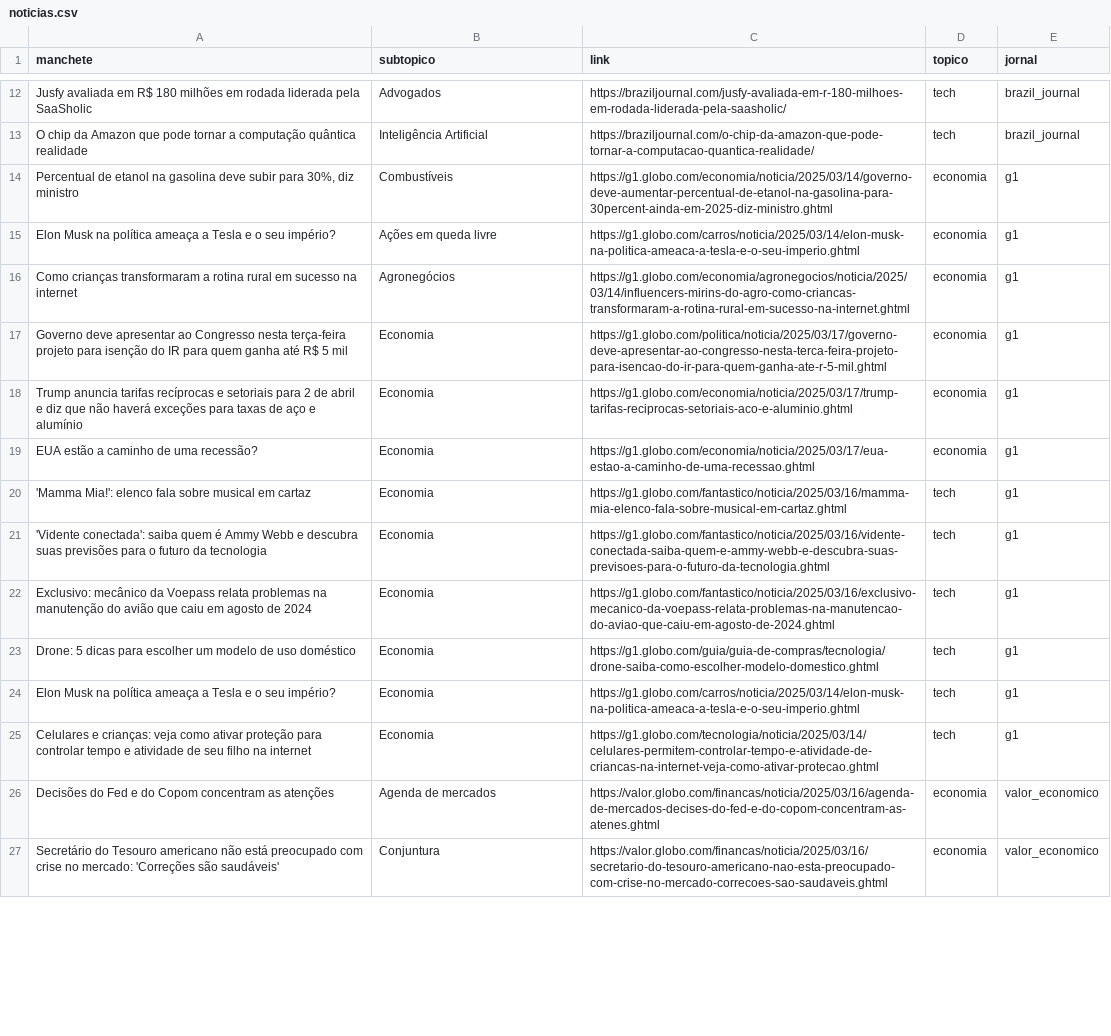
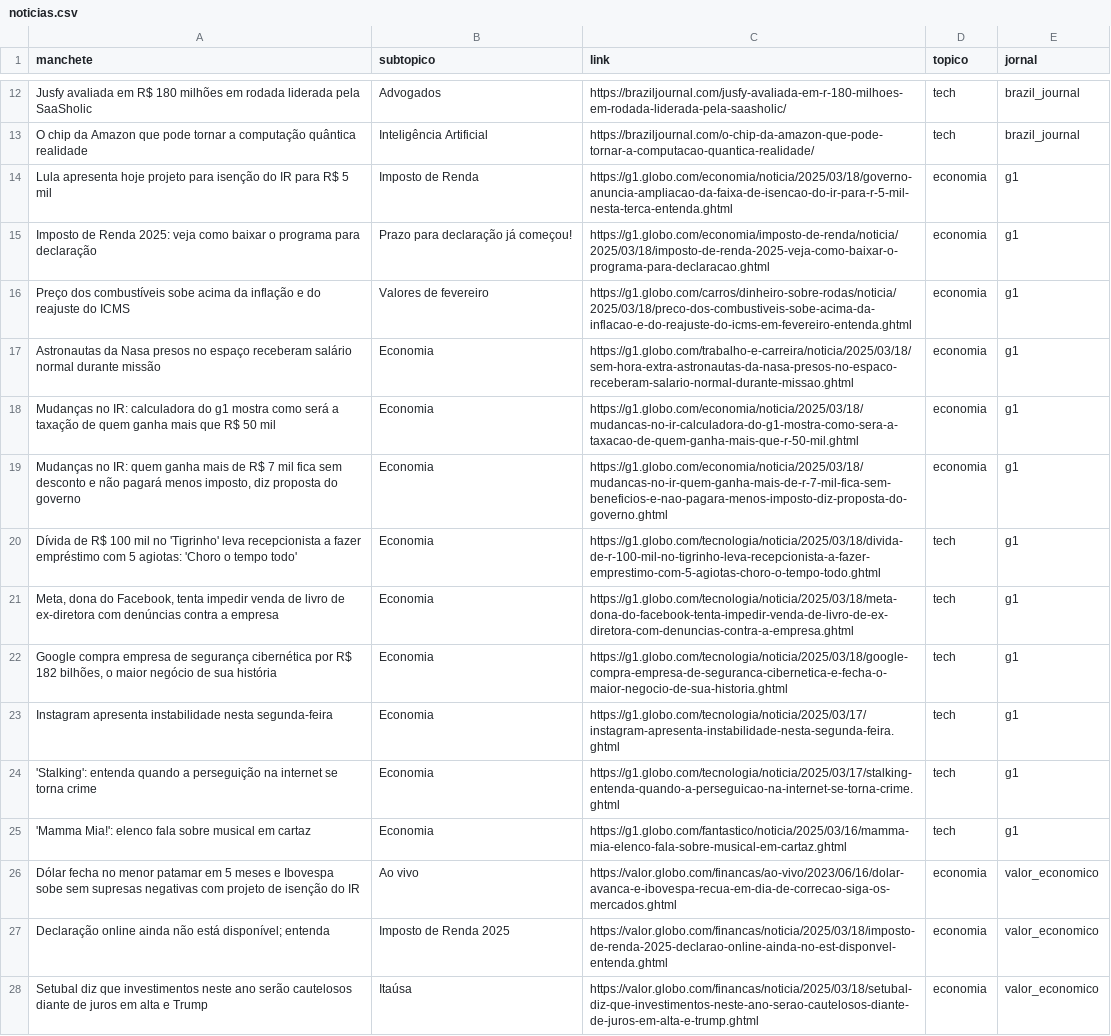
Before and after one commit to leovnoliveira/dash-py-mercado-financeiro, a CSV file: data/noticias.csv, drawn as a sheet; only a part is shown, gaps mark what is left out; removed rows and columns are numbered as before the commit, all else as after; the diff covers the shown part only; the diff names each change by its address in the sheet, - before the commit and + after, or states it on an @@ line.

```diff
--- a/data/noticias.csv
+++ b/data/noticias.csv
-A14 (manchete): Percentual de etanol na gasolina deve subir para 30%, diz ministro
+A14 (manchete): Lula apresenta hoje projeto para isenção do IR para R$ 5 mil
-B14 (subtopico): Combustíveis
+B14 (subtopico): Imposto de Renda
-C14 (link): https://g1.globo.com/economia/noticia/2025/03/14/governo-deve-aumentar-percentual-de-etanol-na-gasolina-para-30percent-ainda-em-2025-diz-ministro.ghtml
+C14 (link): https://g1.globo.com/economia/noticia/2025/03/18/governo-anuncia-ampliacao-da-faixa-de-isencao-do-ir-para-r-5-mil-nesta-terca-entenda.ghtml
-A15 (manchete): Elon Musk na política ameaça a Tesla e o seu império?
+A15 (manchete): Imposto de Renda 2025: veja como baixar o programa para declaração
-B15 (subtopico): Ações em queda livre
+B15 (subtopico): Prazo para declaração já começou!
-C15 (link): https://g1.globo.com/carros/noticia/2025/03/14/elon-musk-na-politica-ameaca-a-tesla-e-o-seu-imperio.ghtml
+C15 (link): https://g1.globo.com/economia/imposto-de-renda/noticia/2025/03/18/imposto-de-renda-2025-veja-como-baixar-o-programa-para-declaracao.ghtml
-A16 (manchete): Como crianças transformaram a rotina rural em sucesso na internet
+A16 (manchete): Preço dos combustíveis sobe acima da inflação e do reajuste do ICMS
-B16 (subtopico): Agronegócios
+B16 (subtopico): Valores de fevereiro
-C16 (link): https://g1.globo.com/economia/agronegocios/noticia/2025/03/14/influencers-mirins-do-agro-como-criancas-transformaram-a-rotina-rural-em-sucesso-na-internet.ghtml
+C16 (link): https://g1.globo.com/carros/dinheiro-sobre-rodas/noticia/2025/03/18/preco-dos-combustiveis-sobe-acima-da-inflacao-e-do-reajuste-do-icms-em-fevereiro-entenda.ghtml
-A17 (manchete): Governo deve apresentar ao Congresso nesta terça-feira projeto para isenção do IR para quem ganha até R$ 5 mil
+A17 (manchete): Astronautas da Nasa presos no espaço receberam salário normal durante missão
-C17 (link): https://g1.globo.com/politica/noticia/2025/03/17/governo-deve-apresentar-ao-congresso-nesta-terca-feira-projeto-para-isencao-do-ir-para-quem-ganha-ate-r-5-mil.ghtml
+C17 (link): https://g1.globo.com/trabalho-e-carreira/noticia/2025/03/18/sem-hora-extra-astronautas-da-nasa-presos-no-espaco-receberam-salario-normal-durante-missao.ghtml
-A18 (manchete): Trump anuncia tarifas recíprocas e setoriais para 2 de abril e diz que não haverá exceções para taxas de aço e alumínio
+A18 (manchete): Mudanças no IR: calculadora do g1 mostra como será a taxação de quem ganha mais que R$ 50 mil
-C18 (link): https://g1.globo.com/economia/noticia/2025/03/17/trump-tarifas-reciprocas-setoriais-aco-e-aluminio.ghtml
+C18 (link): https://g1.globo.com/economia/noticia/2025/03/18/mudancas-no-ir-calculadora-do-g1-mostra-como-sera-a-taxacao-de-quem-ganha-mais-que-r-50-mil.ghtml
-A19 (manchete): EUA estão a caminho de uma recessão?
+A19 (manchete): Mudanças no IR: quem ganha mais de R$ 7 mil fica sem desconto e não pagará menos imposto, diz proposta do governo
-C19 (link): https://g1.globo.com/economia/noticia/2025/03/17/eua-estao-a-caminho-de-uma-recessao.ghtml
+C19 (link): https://g1.globo.com/economia/noticia/2025/03/18/mudancas-no-ir-quem-ganha-mais-de-r-7-mil-fica-sem-beneficios-e-nao-pagara-menos-imposto-diz-proposta-do-governo.ghtml
+row 20: Dívida de R$ 100 mil no 'Tigrinho' leva recepcionista a fazer empréstimo com 5 agiotas: 'Choro o tempo todo' | Economia | https://g1.globo.com/tecnologia/noticia/2025/03/18/divida-de-r-100-mil-no-tigrinho-leva-recepcionista-a-fazer-emprestimo-com-5-agiotas-choro-o-tempo-todo.ghtml | tech | g1
+row 21: Meta, dona do Facebook, tenta impedir venda de livro de ex-diretora com denúncias contra a empresa | Economia | https://g1.globo.com/tecnologia/noticia/2025/03/18/meta-dona-do-facebook-tenta-impedir-venda-de-livro-de-ex-diretora-com-denuncias-contra-a-empresa.ghtml | tech | g1
+row 22: Google compra empresa de segurança cibernética por R$ 182 bilhões, o maior negócio de sua história | Economia | https://g1.globo.com/tecnologia/noticia/2025/03/18/google-compra-empresa-de-seguranca-cibernetica-e-fecha-o-maior-negocio-de-sua-historia.ghtml | tech | g1
+row 23: Instagram apresenta instabilidade nesta segunda-feira | Economia | https://g1.globo.com/tecnologia/noticia/2025/03/17/instagram-apresenta-instabilidade-nesta-segunda-feira.ghtml | tech | g1
+row 24: 'Stalking': entenda quando a perseguição na internet se torna crime | Economia | https://g1.globo.com/tecnologia/noticia/2025/03/17/stalking-entenda-quando-a-perseguicao-na-internet-se-torna-crime.ghtml | tech | g1
-row 21: 'Vidente conectada': saiba quem é Ammy Webb e descubra suas previsões para o futuro da tecnologia | Economia | https://g1.globo.com/fantastico/noticia/2025/03/16/vidente-conectada-saiba-quem-e-ammy-webb-e-descubra-suas-previsoes-para-o-futuro-da-tecnologia.ghtml | tech | g1
-row 22: Exclusivo: mecânico da Voepass relata problemas na manutenção do avião que caiu em agosto de 2024 | Economia | https://g1.globo.com/fantastico/noticia/2025/03/16/exclusivo-mecanico-da-voepass-relata-problemas-na-manutencao-do-aviao-que-caiu-em-agosto-de-2024.ghtml | tech | g1
-row 23: Drone: 5 dicas para escolher um modelo de uso doméstico | Economia | https://g1.globo.com/guia/guia-de-compras/tecnologia/drone-saiba-como-escolher-modelo-domestico.ghtml | tech | g1
-row 24: Elon Musk na política ameaça a Tesla e o seu império? | Economia | https://g1.globo.com/carros/noticia/2025/03/14/elon-musk-na-politica-ameaca-a-tesla-e-o-seu-imperio.ghtml | tech | g1
-row 25: Celulares e crianças: veja como ativar proteção para controlar tempo e atividade de seu filho na internet | Economia | https://g1.globo.com/tecnologia/noticia/2025/03/14/celulares-permitem-controlar-tempo-e-atividade-de-criancas-na-internet-veja-como-ativar-protecao.ghtml | tech | g1
+row 26: Dólar fecha no menor patamar em 5 meses e Ibovespa sobe sem supresas negativas com projeto de isenção do IR | Ao vivo | https://valor.globo.com/financas/ao-vivo/2023/06/16/dolar-avanca-e-ibovespa-recua-em-dia-de-correcao-siga-os-mercados.ghtml | economia | valor_economico
-A27 (manchete): Decisões do Fed e do Copom concentram as atenções
+A27 (manchete): Declaração online ainda não está disponível; entenda
-B27 (subtopico): Agenda de mercados
+B27 (subtopico): Imposto de Renda 2025
-C27 (link): https://valor.globo.com/financas/noticia/2025/03/16/agenda-de-mercados-decises-do-fed-e-do-copom-concentram-as-atenes.ghtml
+C27 (link): https://valor.globo.com/financas/noticia/2025/03/18/imposto-de-renda-2025-declarao-online-ainda-no-est-disponvel-entenda.ghtml
-A28 (manchete): Secretário do Tesouro americano não está preocupado com crise no mercado: 'Correções são saudáveis'
+A28 (manchete): Setubal diz que investimentos neste ano serão cautelosos diante de juros em alta e Trump
-B28 (subtopico): Conjuntura
+B28 (subtopico): Itaúsa
-C28 (link): https://valor.globo.com/financas/noticia/2025/03/16/secretario-do-tesouro-americano-nao-esta-preocupado-com-crise-no-mercado-correcoes-sao-saudaveis.ghtml
+C28 (link): https://valor.globo.com/financas/noticia/2025/03/18/setubal-diz-que-investimentos-neste-ano-serao-cautelosos-diante-de-juros-em-alta-e-trump.ghtml
```
Also changed, not shown: 5 added rows, 6 removed rows and 56 edited cells elsewhere in this file, data/comp_ibov.csv, data/dados_di.csv, 5 other files.
